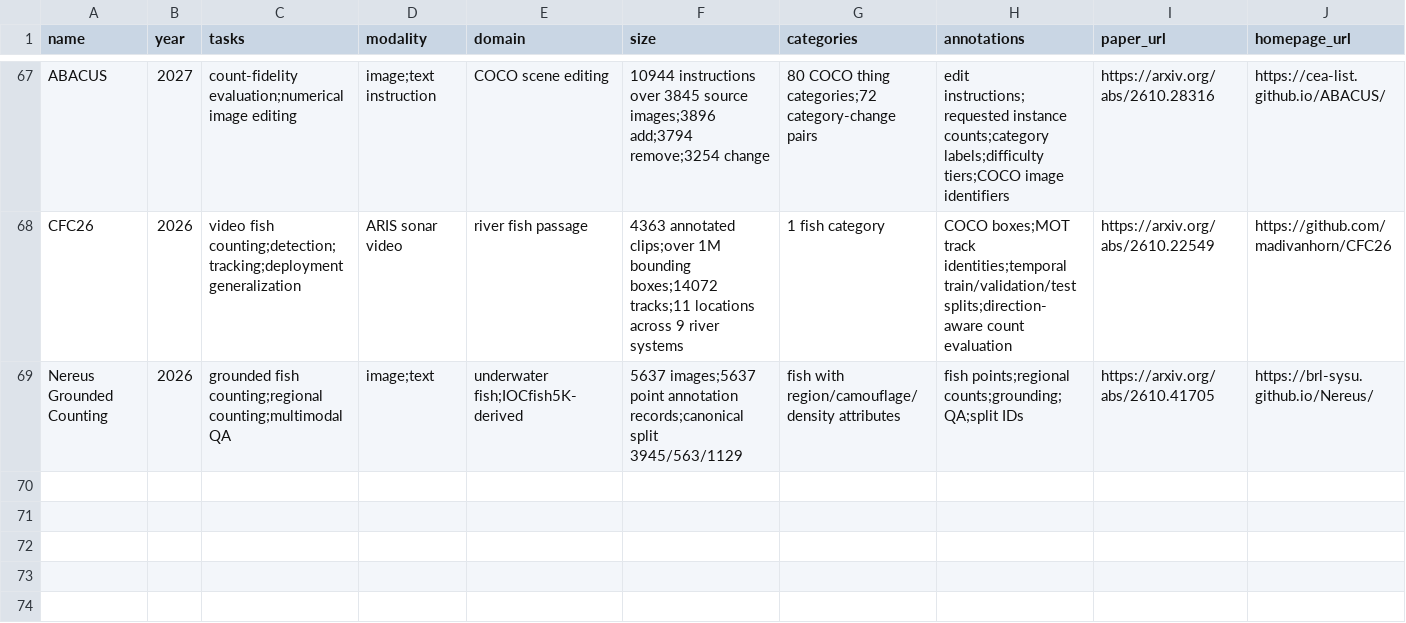
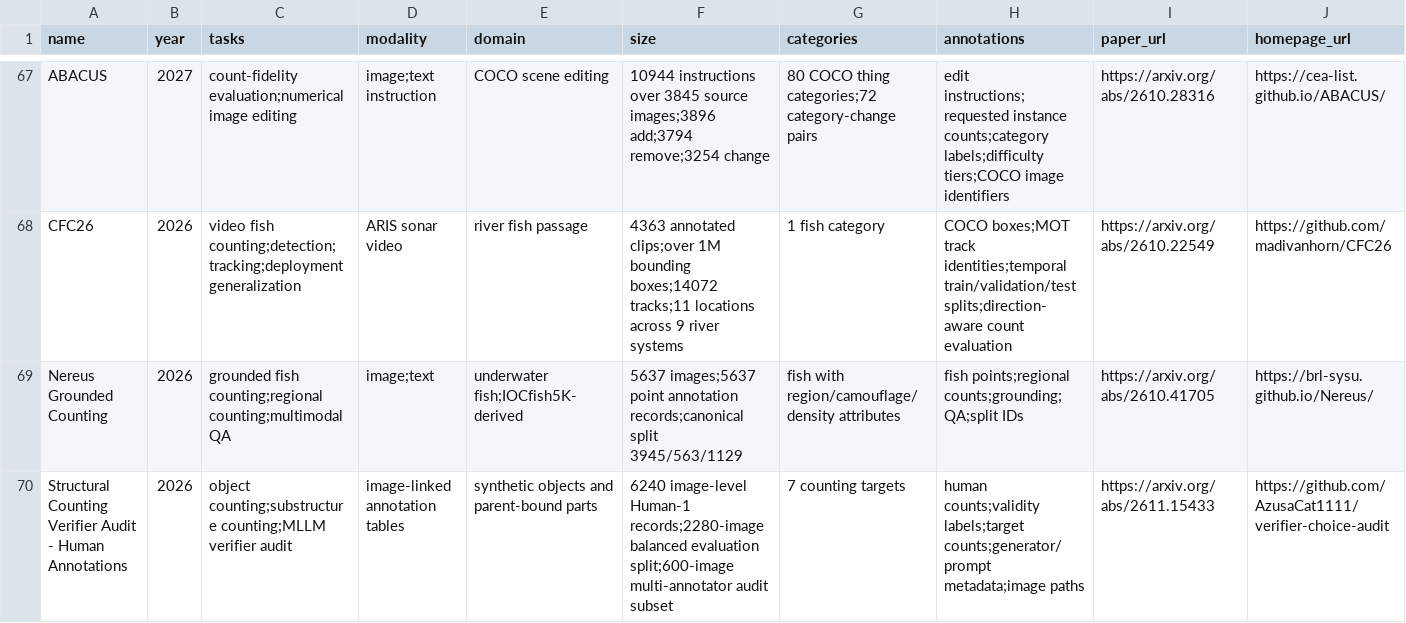
Before and after one commit to Mengqi-Lei/awesome-object-counting, a CSV file: data/datasets.csv, drawn as a sheet; only a part is shown, gaps mark what is left out; rows hold the shown columns only; the diff names each change by its address in the sheet, - before the commit and + after, or states it on an @@ line.

```diff
--- a/data/datasets.csv
+++ b/data/datasets.csv
+row 70: Structural Counting Verifier Audit - Human Annotations | 2026 | object counting;substructure counting;MLLM verifier audit | image-linked annotation tables | synthetic objects and parent-bound parts | 6240 image-level Human-1 records;2280-image balanced evaluation split;600-image multi-annotator audit subset | 7 counting targets | human counts;validity labels;target counts;generator/prompt metadata;image paths | https://arxiv.org/abs/2611.15433 | https://github.com/AzusaCat1111/verifier-choice-audit
```
Also changed, not shown: data/papers.csv, 1 other file.
